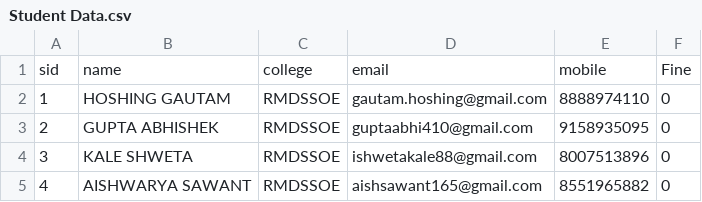
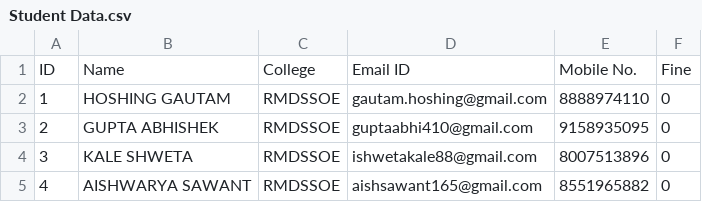
Before and after one commit to sandhu22g/Q-kdb-project, a CSV file: Student Data.csv, drawn as a sheet; only a part is shown; removed rows and columns are numbered as before the commit, all else as after; the diff names each change by its address in the sheet, - before the commit and + after, or states it on an @@ line.

Commit message:
fixed data in files

```diff
--- a/Student Data.csv
+++ b/Student Data.csv
-row 1: sid | name | college | email | mobile | Fine
+row 1: ID | Name | College | Email ID | Mobile No. | Fine
```
Also changed, not shown: 1 other file.
